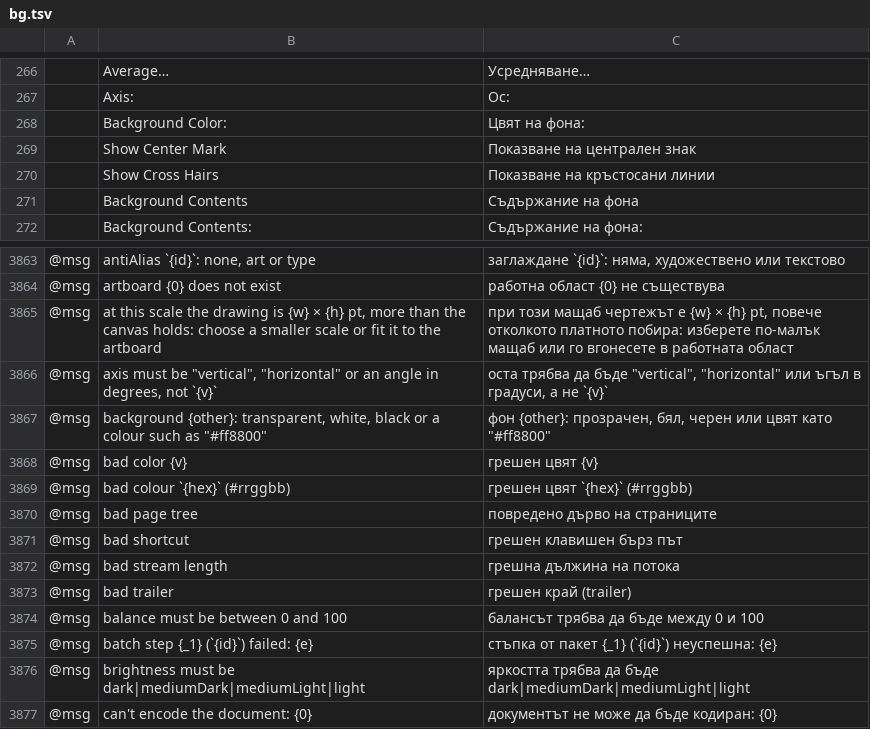
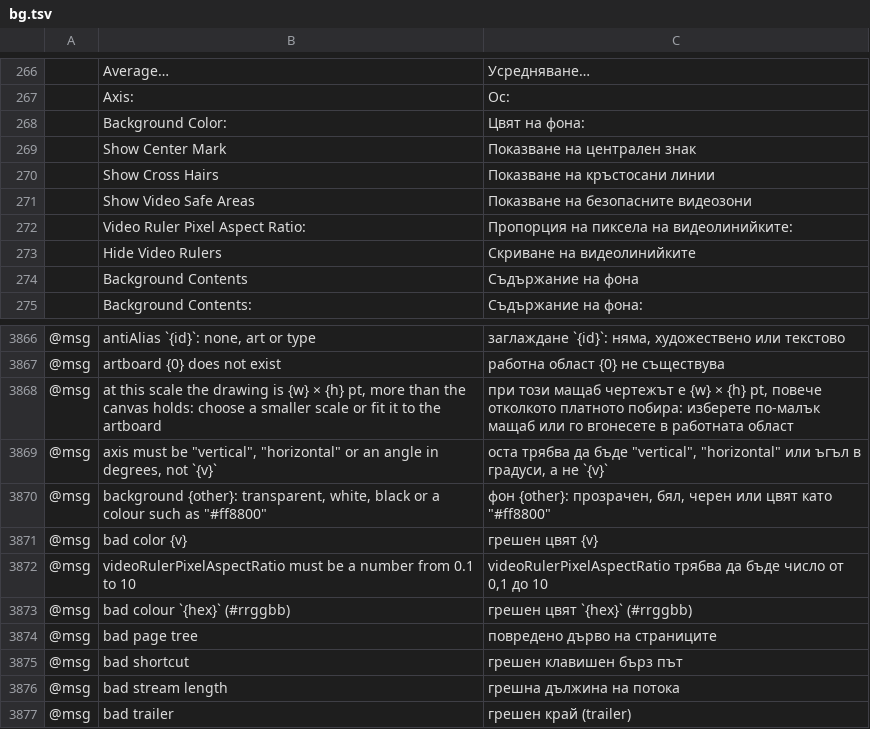
Before and after one commit to 00xJS/vectorcraft, a TSV file: crates/ui-egui/src/i18n/bg.tsv, drawn as a sheet; only a part is shown, gaps mark what is left out; the shorter side is filled out with more unchanged rows; the diff names each change by its address in the sheet, - before the commit and + after, or states it on an @@ line.

```diff
--- a/crates/ui-egui/src/i18n/bg.tsv
+++ b/crates/ui-egui/src/i18n/bg.tsv
+row 271:  | Show Video Safe Areas | Показване на безопасните видеозони
+row 272:  | Video Ruler Pixel Aspect Ratio: | Пропорция на пиксела на видеолинийките:
+row 273:  | Hide Video Rulers | Скриване на видеолинийките
+row 3872: @msg | videoRulerPixelAspectRatio must be a number from 0.1 to 10 | videoRulerPixelAspectRatio трябва да бъде число от 0,1 до 10
```
Also changed, not shown: crates/ui-egui/src/i18n/el.tsv, crates/ui-egui/src/i18n/ja.tsv, 50 other files.
